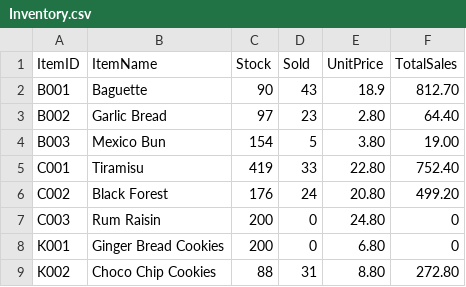
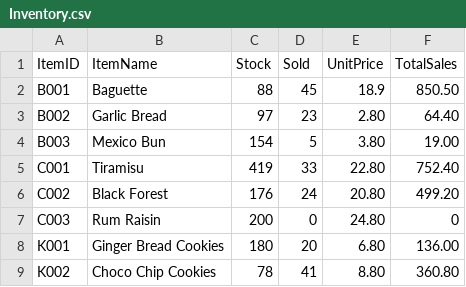
Before and after one commit to Jaydenskrr/Bakery-Management-System, a CSV file: src/Inventory.csv, drawn as a sheet.

```diff
--- a/src/Inventory.csv
+++ b/src/Inventory.csv
@@ -1,3 +1,3 @@
 ItemID,ItemName,Stock,Sold,UnitPrice,TotalSales
-B001,Baguette,90,43,18.9,812.70
+B001,Baguette,88,45,18.9,850.50
 B002,Garlic Bread,97,23,2.80,64.40
@@ -7,3 +7,3 @@ C002,Black Forest,176,24,20.80,499.20
 C003,Rum Raisin,200,0,24.80,0
-K001,Ginger Bread Cookies,200,0,6.80,0
-K002,Choco Chip Cookies,88,31,8.80,272.80
+K001,Ginger Bread Cookies,180,20,6.80,136.00
+K002,Choco Chip Cookies,78,41,8.80,360.80
```
Also changed, not shown: src/order_items.csv, src/orders.csv, 1 other file.
